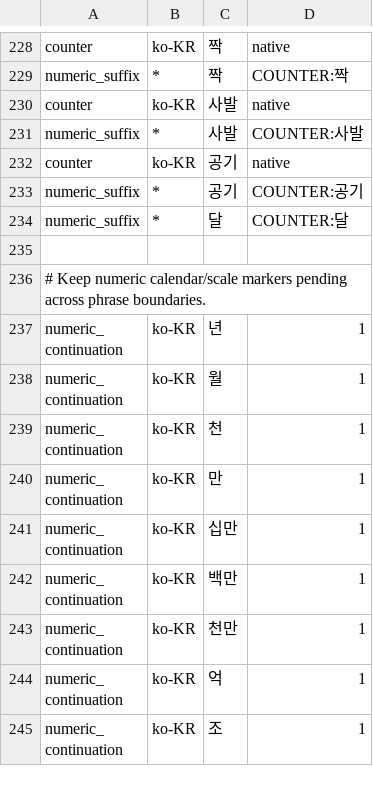
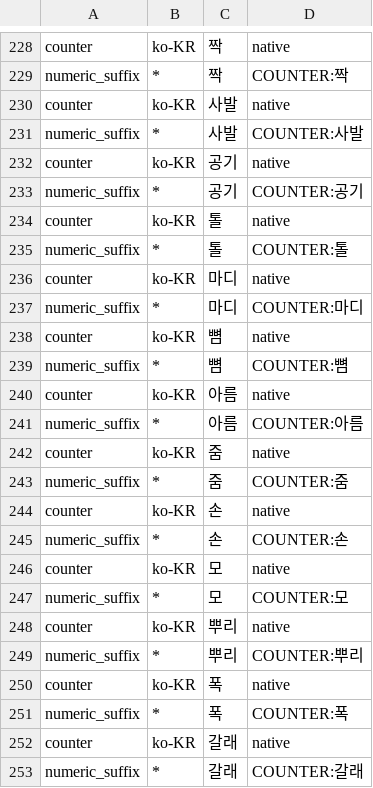
Before and after one commit to hunydev/tts-text-frontend, a TSV file: resources/languages/ko-KR/rules/numeric.tsv, drawn as a sheet; only a part is shown, gaps mark what is left out; the shorter side is filled out with more unchanged rows; the diff covers the shown part only.

```diff
--- a/resources/languages/ko-KR/rules/numeric.tsv
+++ b/resources/languages/ko-KR/rules/numeric.tsv
@@ -233 +233,21 @@ counter	ko-KR	공기	native
 numeric_suffix	*	공기	COUNTER:공기
+counter	ko-KR	톨	native
+numeric_suffix	*	톨	COUNTER:톨
+counter	ko-KR	마디	native
+numeric_suffix	*	마디	COUNTER:마디
+counter	ko-KR	뼘	native
+numeric_suffix	*	뼘	COUNTER:뼘
+counter	ko-KR	아름	native
+numeric_suffix	*	아름	COUNTER:아름
+counter	ko-KR	줌	native
+numeric_suffix	*	줌	COUNTER:줌
+counter	ko-KR	손	native
+numeric_suffix	*	손	COUNTER:손
+counter	ko-KR	모	native
+numeric_suffix	*	모	COUNTER:모
+counter	ko-KR	뿌리	native
+numeric_suffix	*	뿌리	COUNTER:뿌리
+counter	ko-KR	폭	native
+numeric_suffix	*	폭	COUNTER:폭
+counter	ko-KR	갈래	native
+numeric_suffix	*	갈래	COUNTER:갈래
```
Also changed, not shown: 10 added rows elsewhere in this file, 4 other files.
